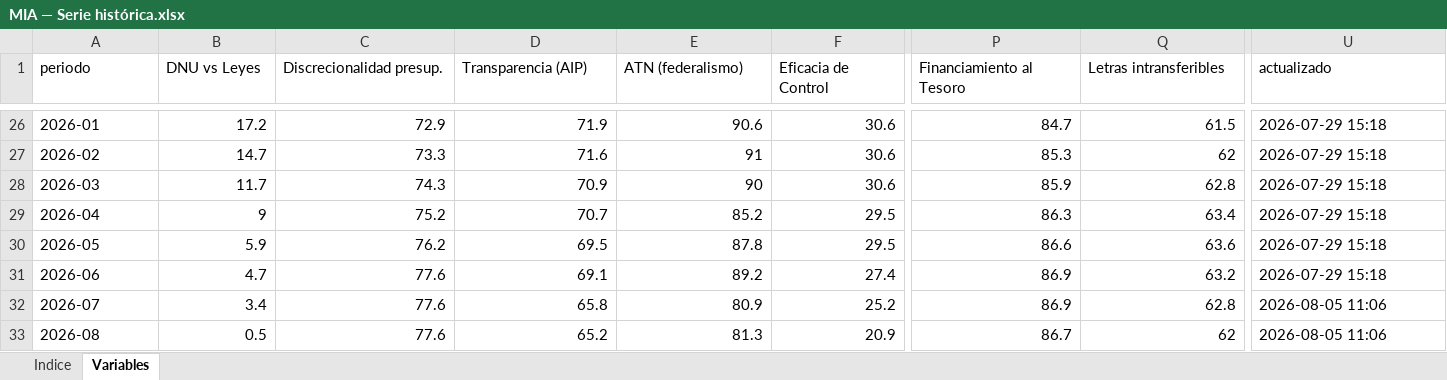
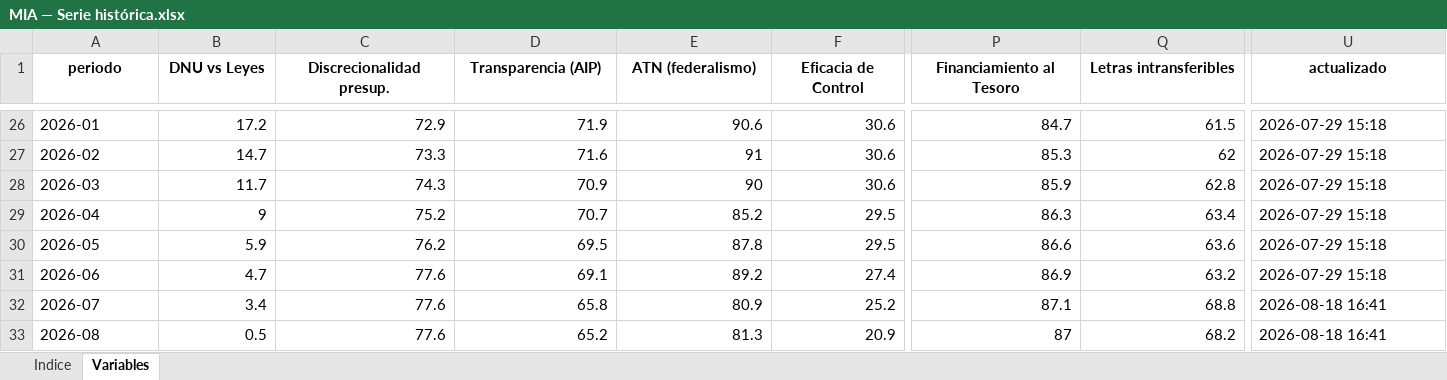
Before and after one commit to Politicas-Publicas-LyP/Monitor-Institucional-Argentino, an Excel workbook: Documentos/MIA — Serie histórica.xlsx, sheet Variables, drawn as a sheet; only a part is shown, gaps mark what is left out; values as stored, in another font and other column widths than the file's, no borders; the diff covers the shown part only; the diff names each change by its address in the sheet, - before the commit and + after, or states it on an @@ line.

```diff
--- a/Documentos/MIA — Serie histórica.xlsx (sheet Variables)
+++ b/Documentos/MIA — Serie histórica.xlsx (sheet Variables)
@@ A1:U1 bold: off → on, alignment: left → center @@
-P32 (Financiamiento al Tesoro): 86.9
+P32 (Financiamiento al Tesoro): 87.1
-Q32 (Letras intransferibles): 62.8
+Q32 (Letras intransferibles): 68.8
-U32:U33 (actualizado): 2026-08-05 11:06
+U32:U33 (actualizado): 2026-08-18 16:41
-P33 (Financiamiento al Tesoro): 86.7
+P33 (Financiamiento al Tesoro): 87
-Q33 (Letras intransferibles): 62
+Q33 (Letras intransferibles): 68.2
```
Also changed, not shown: cell formats elsewhere in this sheet, sheet Indice, output/mia_historico.xlsx, 22 other files.
